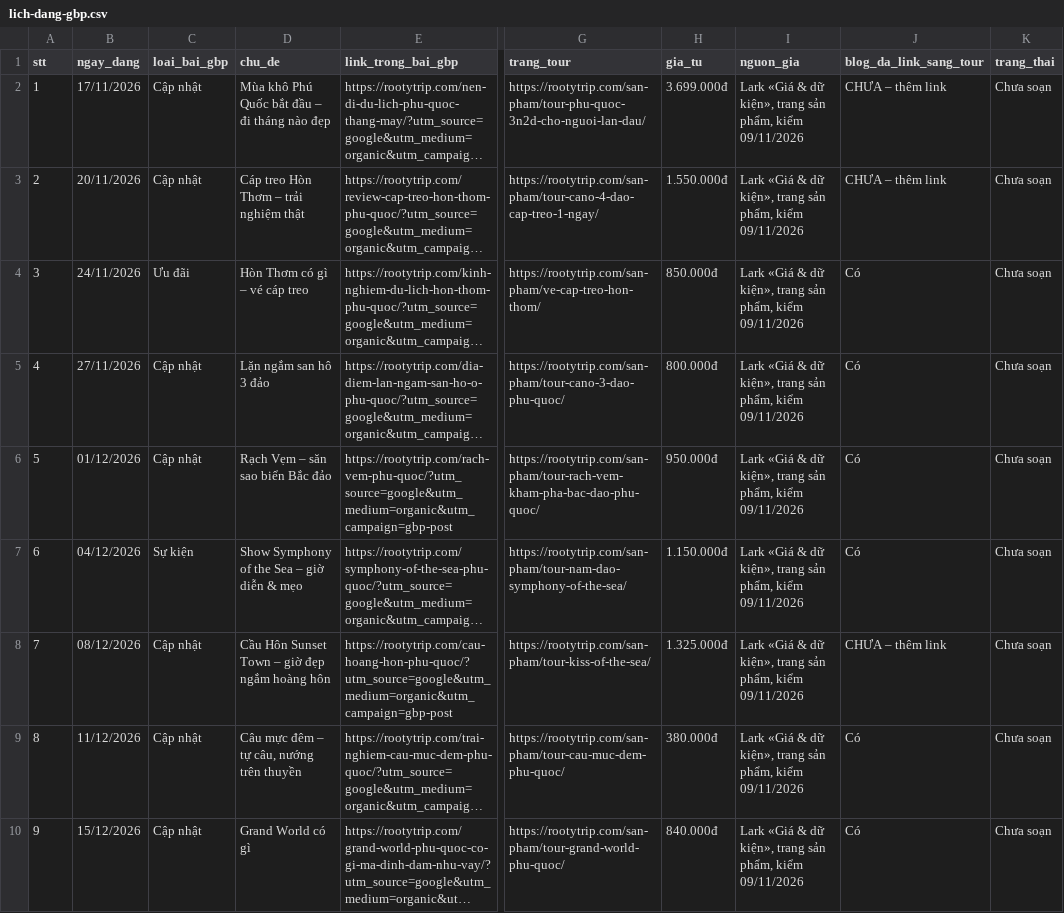
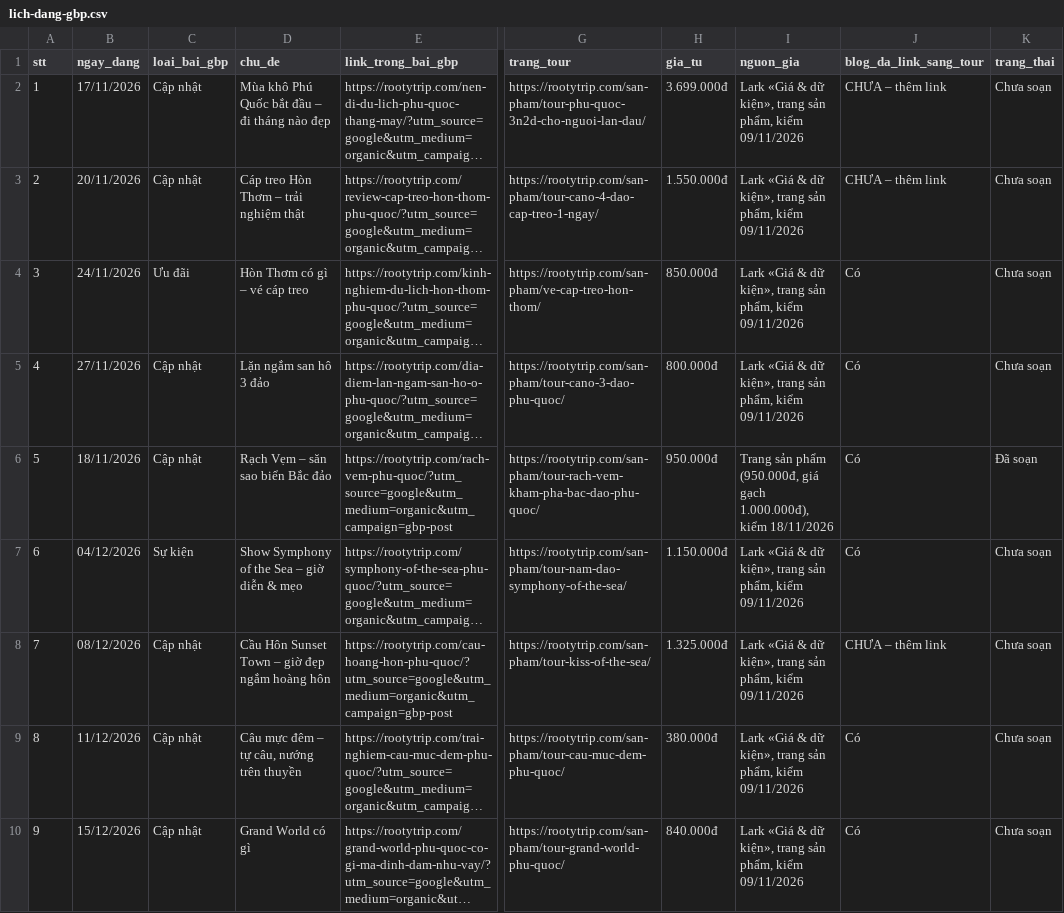
Before and after one commit to hanphu1101/rooty-seo-production, a CSV file: nghien-cuu/lich-dang-gbp.csv, drawn as a sheet; only a part is shown, gaps mark what is left out; long unchanged cells end in …; the diff names each change by its address in the sheet, - before the commit and + after, or states it on an @@ line.

```diff
--- a/nghien-cuu/lich-dang-gbp.csv
+++ b/nghien-cuu/lich-dang-gbp.csv
-B6 (ngay_dang): 01/12/2026
+B6 (ngay_dang): 18/11/2026
-I6 (nguon_gia): Lark «Giá & dữ kiện», trang sản phẩm, kiểm 09/11/2026
+I6 (nguon_gia): Trang sản phẩm (950.000đ, giá gạch 1.000.000đ), kiểm 18/11/2026
-K6 (trang_thai): Chưa soạn
+K6 (trang_thai): Đã soạn
```
